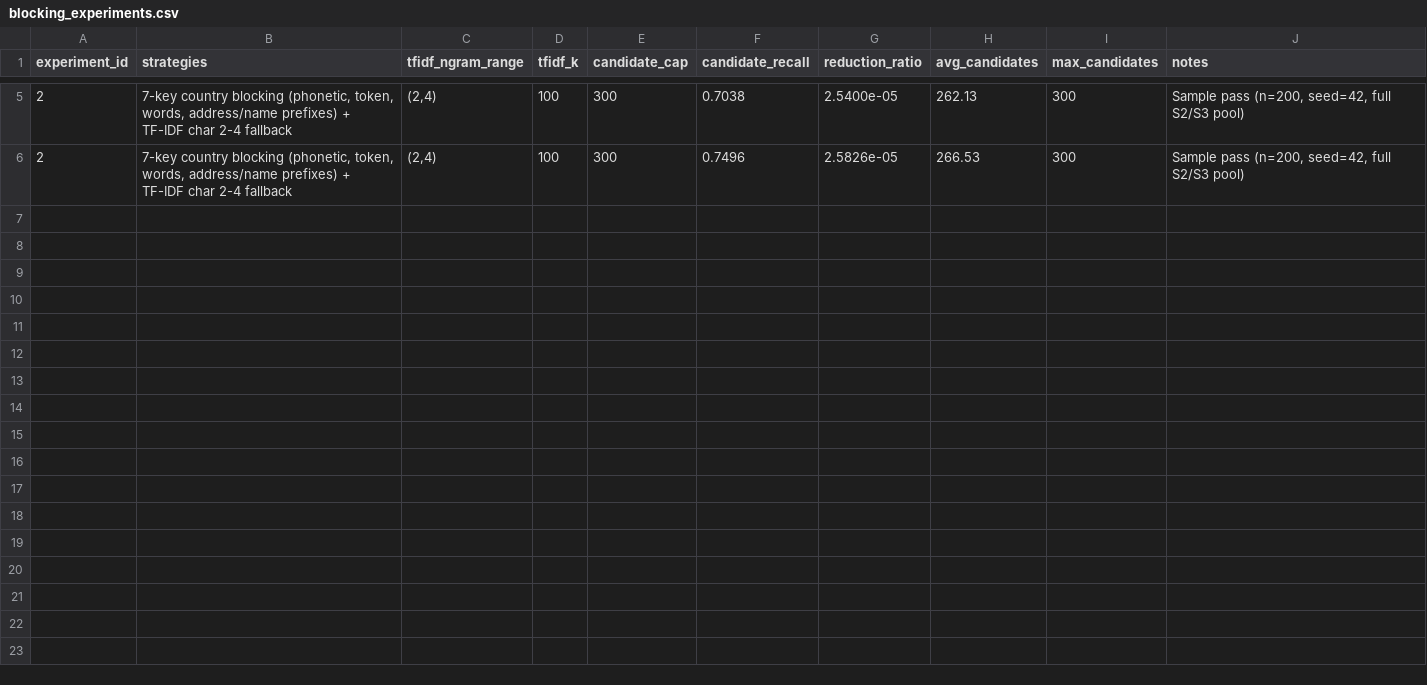
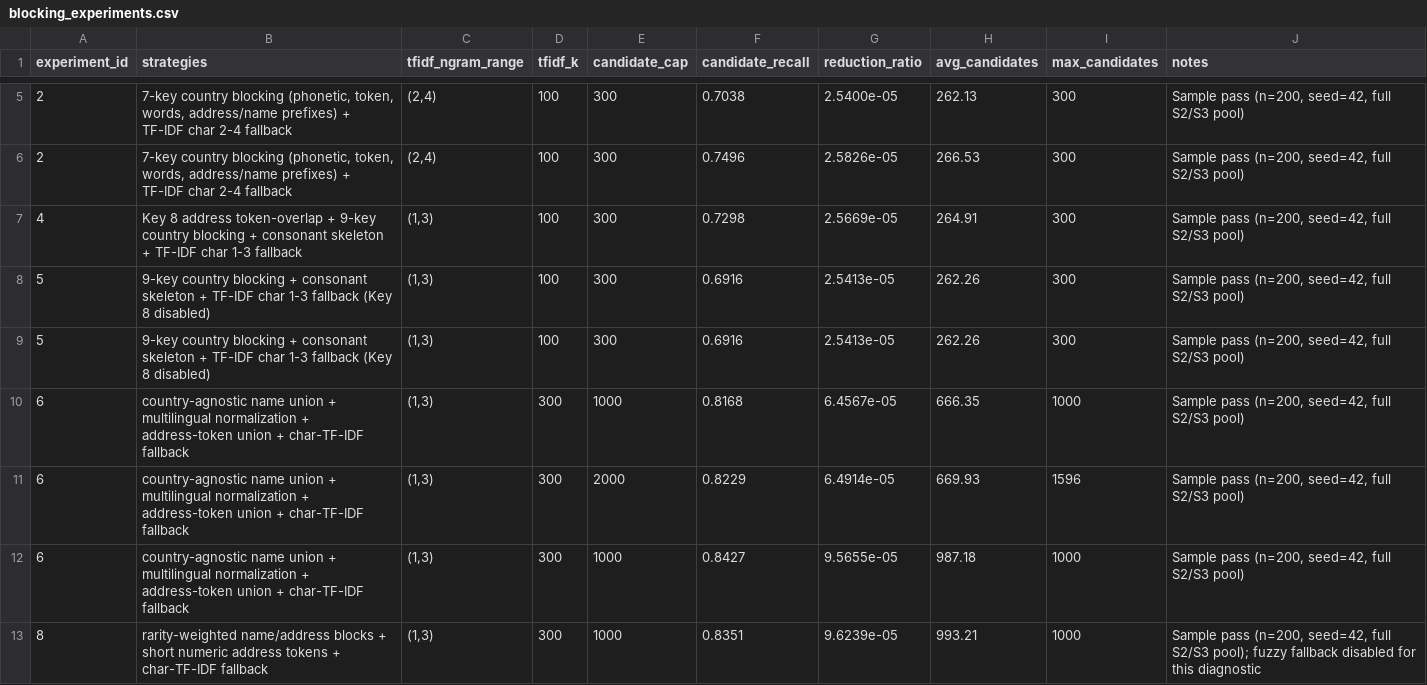
Before and after one commit to Vedika478/AMAZON-ML, a CSV file: logs/blocking_experiments.csv, drawn as a sheet; only a part is shown, gaps mark what is left out; the diff covers the shown part only; the diff names each change by its address in the sheet, - before the commit and + after, or states it on an @@ line.

Commit message:
Share validated blocking data handoff

```diff
--- a/logs/blocking_experiments.csv
+++ b/logs/blocking_experiments.csv
+row 7: 4 | Key 8 address token-overlap + 9-key country blocking + consonant skeleton + TF-IDF char 1-3 fallback | (1,3) | 100 | 300 | 0.7298 | 2.5669e-05 | 264.91 | 300 | Sample pass (n=200, seed=42, full S2/S3 pool)
+row 8: 5 | 9-key country blocking + consonant skeleton + TF-IDF char 1-3 fallback (Key 8 disabled) | (1,3) | 100 | 300 | 0.6916 | 2.5413e-05 | 262.26 | 300 | Sample pass (n=200, seed=42, full S2/S3 pool)
+row 9: 5 | 9-key country blocking + consonant skeleton + TF-IDF char 1-3 fallback (Key 8 disabled) | (1,3) | 100 | 300 | 0.6916 | 2.5413e-05 | 262.26 | 300 | Sample pass (n=200, seed=42, full S2/S3 pool)
+row 10: 6 | country-agnostic name union + multilingual normalization + address-token union + char-TF-IDF fallback | (1,3) | 300 | 1000 | 0.8168 | 6.4567e-05 | 666.35 | 1000 | Sample pass (n=200, seed=42, full S2/S3 pool)
+row 11: 6 | country-agnostic name union + multilingual normalization + address-token union + char-TF-IDF fallback | (1,3) | 300 | 2000 | 0.8229 | 6.4914e-05 | 669.93 | 1596 | Sample pass (n=200, seed=42, full S2/S3 pool)
+row 12: 6 | country-agnostic name union + multilingual normalization + address-token union + char-TF-IDF fallback | (1,3) | 300 | 1000 | 0.8427 | 9.5655e-05 | 987.18 | 1000 | Sample pass (n=200, seed=42, full S2/S3 pool)
+row 13: 8 | rarity-weighted name/address blocks + short numeric address tokens + char-TF-IDF fallback | (1,3) | 300 | 1000 | 0.8351 | 9.6239e-05 | 993.21 | 1000 | Sample pass (n=200, seed=42, full S2/S3 pool); fuzzy fallback disabled for this diagnostic
```
Also changed, not shown: 6 added rows elsewhere in this file, 12 other files.
